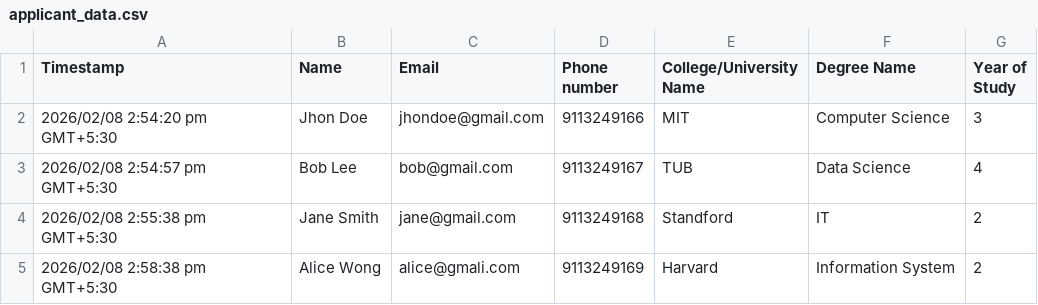
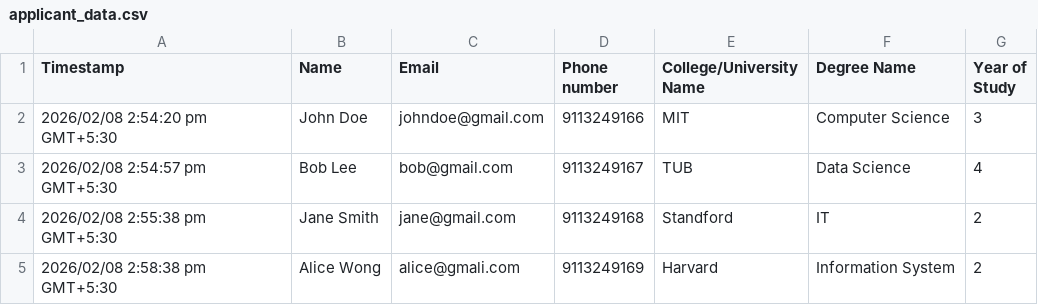
Before and after one commit to harshraj-labs/RecruitFlow-C, a CSV file: test_data/applicant_data.csv, drawn as a sheet.

```diff
--- a/test_data/applicant_data.csv
+++ b/test_data/applicant_data.csv
@@ -1,3 +1,3 @@
 "Timestamp","Name","Email","Phone number","College/University Name","Degree Name","Year of Study"
-"2026/02/08 2:54:20 pm GMT+5:30","Jhon Doe","jhondoe@gmail.com","9113249166","MIT","Computer Science","3"
+"2026/02/08 2:54:20 pm GMT+5:30","John Doe","johndoe@gmail.com","9113249166","MIT","Computer Science","3"
 "2026/02/08 2:54:57 pm GMT+5:30","Bob Lee","bob@gmail.com","9113249167","TUB","Data Science","4"
```
Also changed, not shown: 2 other files.
